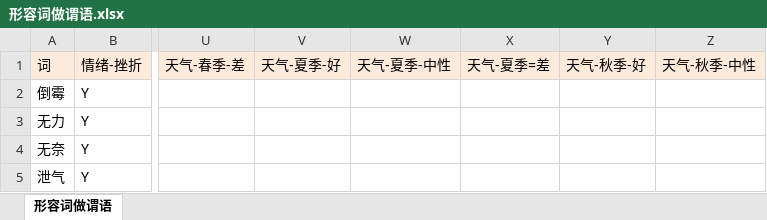
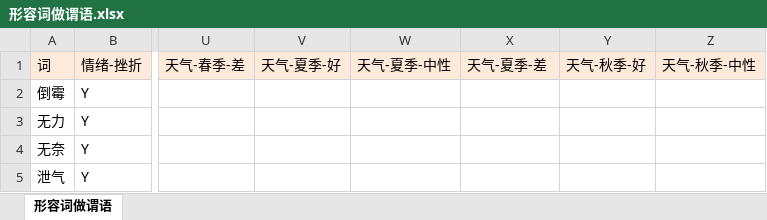
Before and after one commit to easysoft/zendata, an Excel workbook: data/words/v1/形容词做谓语.xlsx, sheet 形容词做谓语, drawn as a sheet; only a part is shown, gaps mark what is left out; values as stored, in another font and other column widths than the file's, no borders; the diff names each change by its address in the sheet, - before the commit and + after, or states it on an @@ line.

```diff
--- a/data/words/v1/形容词做谓语.xlsx (sheet 形容词做谓语)
+++ b/data/words/v1/形容词做谓语.xlsx (sheet 形容词做谓语)
-X1: 天气-夏季=差
+X1: 天气-夏季-差
```
Also changed, not shown: 9 other files.
